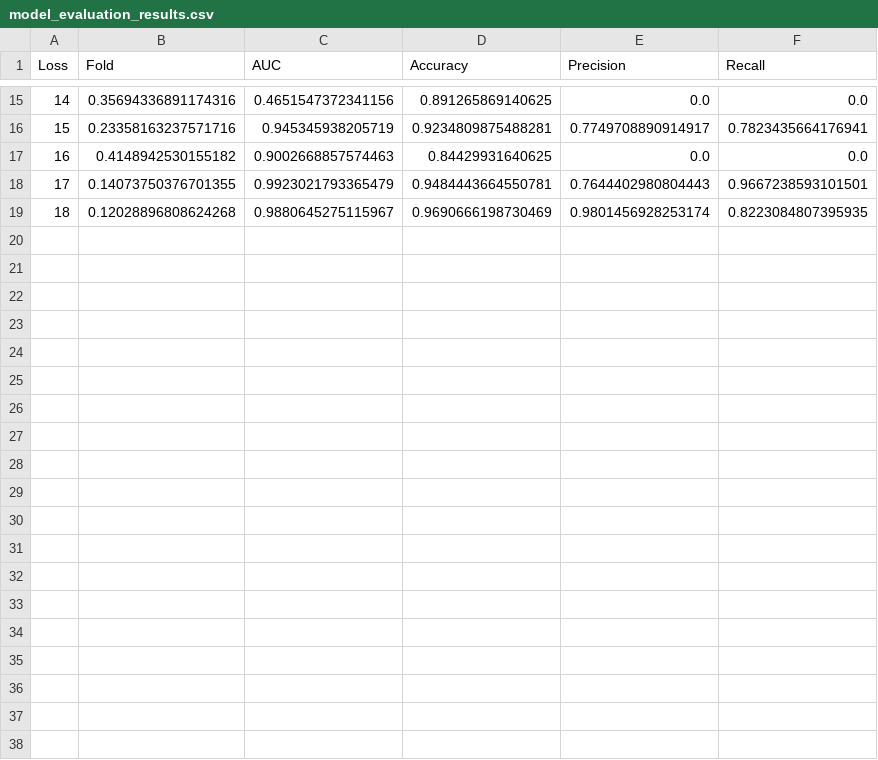
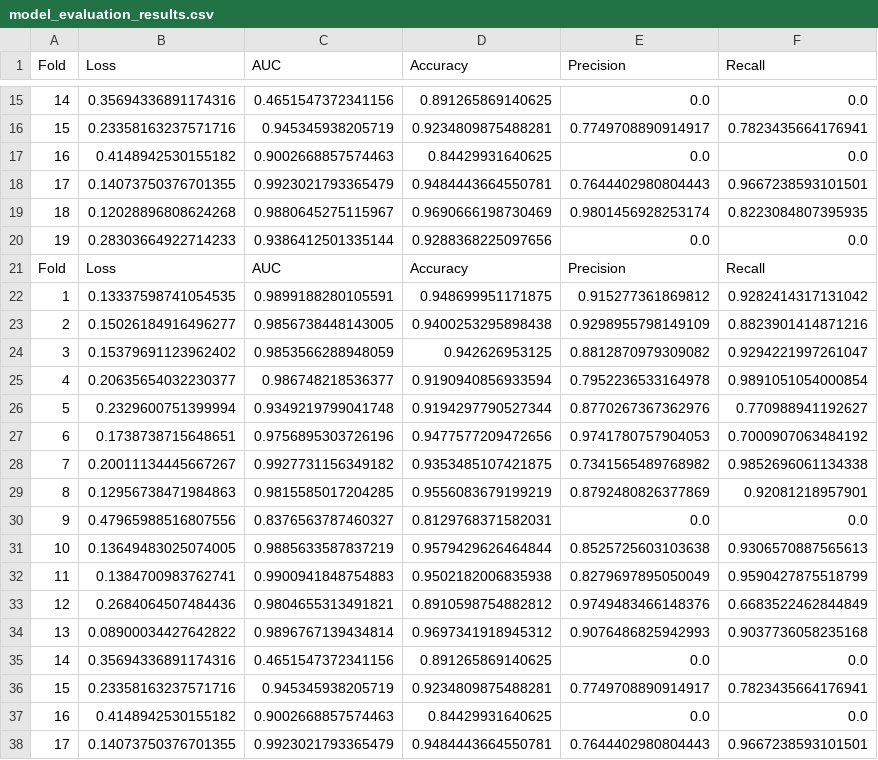
Before and after one commit to aaronge-2020/Microarray-Dearraying, a CSV file: model_evaluation_results.csv, drawn as a sheet; only a part is shown, gaps mark what is left out; the diff covers the shown part only; the diff names each change by its address in the sheet, - before the commit and + after, or states it on an @@ line.

```diff
--- a/model_evaluation_results.csv
+++ b/model_evaluation_results.csv
@@ column A (Fold) renumbered in row 1 @@
-B1: Fold
+B1: Loss
+row 20: 19 | 0.28303664922714233 | 0.9386412501335144 | 0.9288368225097656 | 0.0 | 0.0
+row 21: Fold | Loss | AUC | Accuracy | Precision | Recall
+row 22: 1 | 0.13337598741054535 | 0.9899188280105591 | 0.948699951171875 | 0.915277361869812 | 0.9282414317131042
+row 23: 2 | 0.15026184916496277 | 0.9856738448143005 | 0.9400253295898438 | 0.9298955798149109 | 0.8823901414871216
+row 24: 3 | 0.15379691123962402 | 0.9853566288948059 | 0.942626953125 | 0.8812870979309082 | 0.9294221997261047
+row 25: 4 | 0.20635654032230377 | 0.986748218536377 | 0.9190940856933594 | 0.7952236533164978 | 0.9891051054000854
+row 26: 5 | 0.2329600751399994 | 0.9349219799041748 | 0.9194297790527344 | 0.8770267367362976 | 0.770988941192627
+row 27: 6 | 0.1738738715648651 | 0.9756895303726196 | 0.9477577209472656 | 0.9741780757904053 | 0.7000907063484192
+row 28: 7 | 0.20011134445667267 | 0.9927731156349182 | 0.9353485107421875 | 0.7341565489768982 | 0.9852696061134338
+row 29: 8 | 0.12956738471984863 | 0.9815585017204285 | 0.9556083679199219 | 0.8792480826377869 | 0.92081218957901
+row 30: 9 | 0.47965988516807556 | 0.8376563787460327 | 0.8129768371582031 | 0.0 | 0.0
+row 31: 10 | 0.13649483025074005 | 0.9885633587837219 | 0.9579429626464844 | 0.8525725603103638 | 0.9306570887565613
+row 32: 11 | 0.1384700983762741 | 0.9900941848754883 | 0.9502182006835938 | 0.8279697895050049 | 0.9590427875518799
+row 33: 12 | 0.2684064507484436 | 0.9804655313491821 | 0.8910598754882812 | 0.9749483466148376 | 0.6683522462844849
+row 34: 13 | 0.08900034427642822 | 0.9896767139434814 | 0.9697341918945312 | 0.9076486825942993 | 0.9037736058235168
+row 35: 14 | 0.35694336891174316 | 0.4651547372341156 | 0.891265869140625 | 0.0 | 0.0
+row 36: 15 | 0.23358163237571716 | 0.945345938205719 | 0.9234809875488281 | 0.7749708890914917 | 0.7823435664176941
+row 37: 16 | 0.4148942530155182 | 0.9002668857574463 | 0.84429931640625 | 0.0 | 0.0
+row 38: 17 | 0.14073750376701355 | 0.9923021793365479 | 0.9484443664550781 | 0.7644402980804443 | 0.9667238593101501
```
Also changed, not shown: 9 added rows elsewhere in this file, 2 other files.
